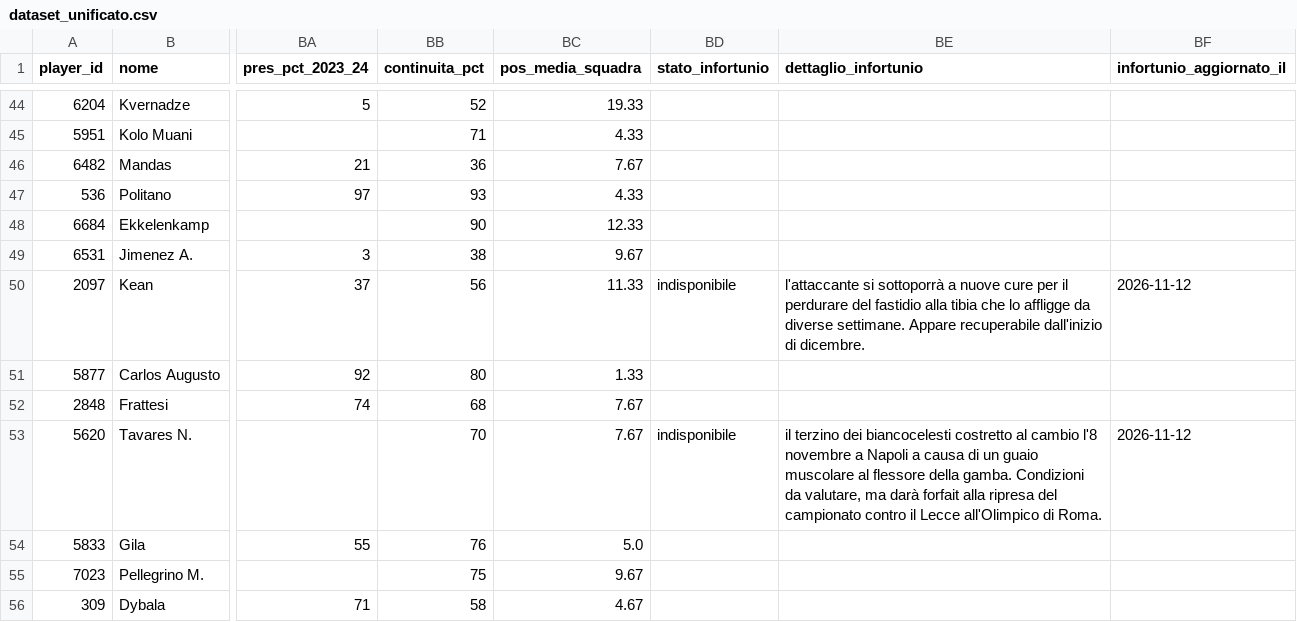
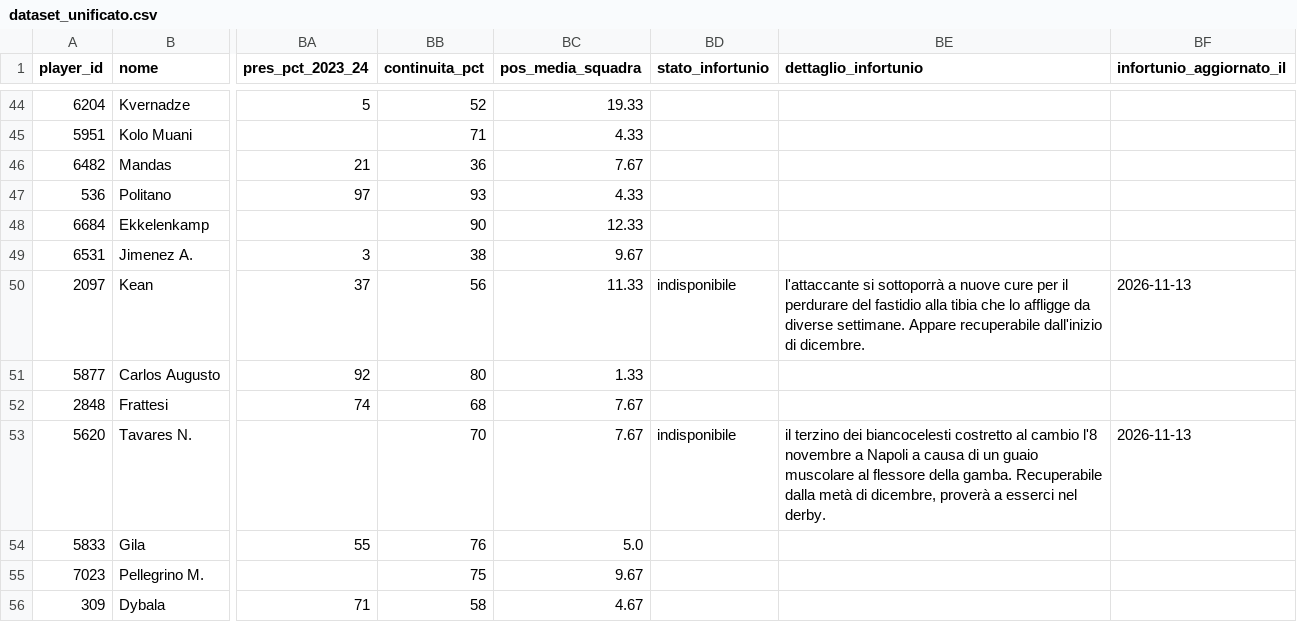
Before and after one commit to andreaorlandi29-sudo/Fantacalcio-Assistant, a CSV file: data/dataset_unificato.csv, drawn as a sheet; only a part is shown, gaps mark what is left out; the diff covers the shown part only; the diff names each change by its address in the sheet, - before the commit and + after, or states it on an @@ line.

```diff
--- a/data/dataset_unificato.csv
+++ b/data/dataset_unificato.csv
-BF50 (infortunio_aggiornato_il): 2026-11-12
+BF50 (infortunio_aggiornato_il): 2026-11-13
-BE53 (dettaglio_infortunio): …della gamba. Condizioni da valutare, ma darà forfait alla ripresa del campionato contro il Lecce all'Olimpico di Roma.
+BE53 (dettaglio_infortunio): …della gamba. Recuperabile dalla metà di dicembre, proverà a esserci nel derby.
-BF53 (infortunio_aggiornato_il): 2026-11-12
+BF53 (infortunio_aggiornato_il): 2026-11-13
```
Also changed, not shown: 67 edited cells elsewhere in this file, data/infortuni_seriea.csv.
